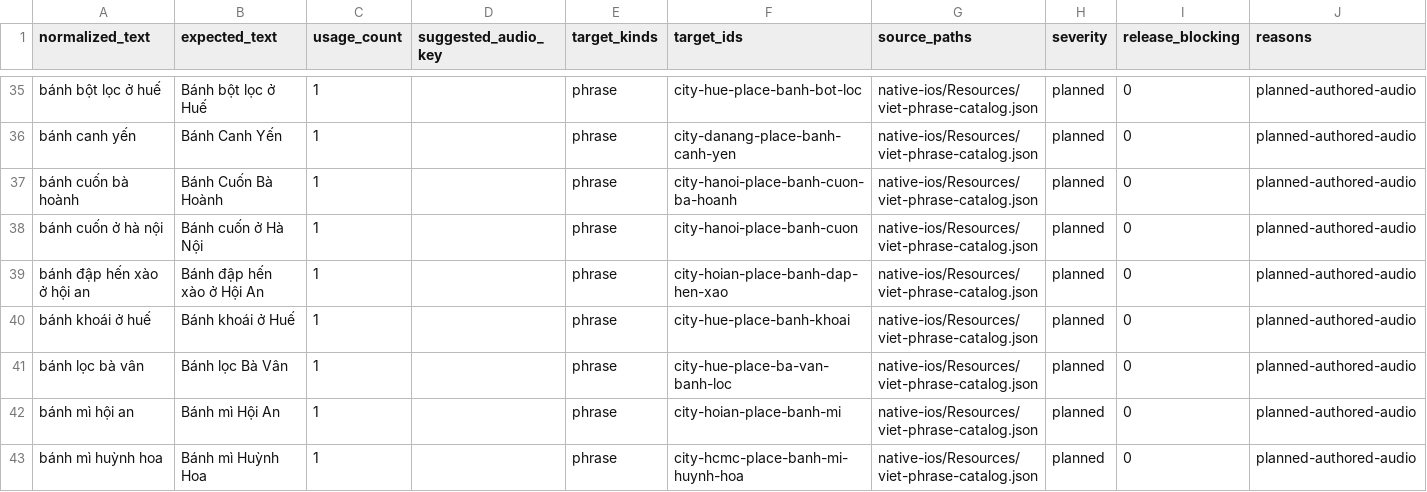
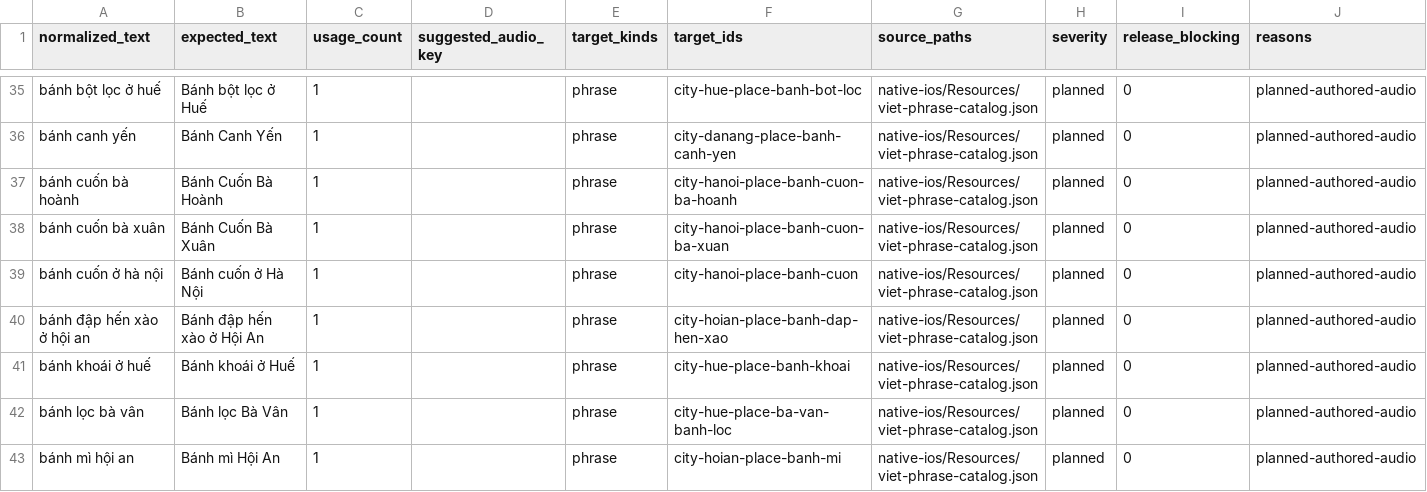
Before and after one commit to jojo-builds/viet-travel-phrases, a CSV file: docs/audio-queues/viet-planned-missing-audio.csv, drawn as a sheet; only a part is shown, gaps mark what is left out; the shorter side is filled out with more unchanged rows.

```diff
--- a/docs/audio-queues/viet-planned-missing-audio.csv
+++ b/docs/audio-queues/viet-planned-missing-audio.csv
@@ -37,2 +37,3 @@
 "bánh cuốn bà hoành","Bánh Cuốn Bà Hoành","1","","phrase","city-hanoi-place-banh-cuon-ba-hoanh","native-ios/Resources/viet-phrase-catalog.json","planned","0","planned-authored-audio"
+"bánh cuốn bà xuân","Bánh Cuốn Bà Xuân","1","","phrase","city-hanoi-place-banh-cuon-ba-xuan","native-ios/Resources/viet-phrase-catalog.json","planned","0","planned-authored-audio"
 "bánh cuốn ở hà nội","Bánh cuốn ở Hà Nội","1","","phrase","city-hanoi-place-banh-cuon","native-ios/Resources/viet-phrase-catalog.json","planned","0","planned-authored-audio"
```
Also changed, not shown: 21 other files.
